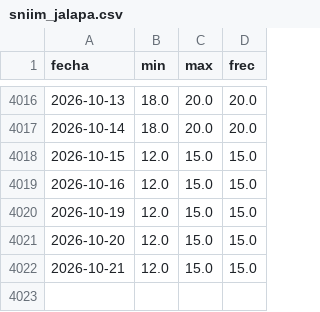
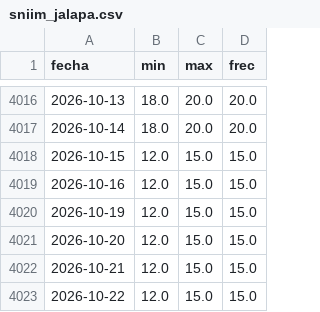
Before and after one commit to AlopezSolusef/mesa-limon, a CSV file: datos/sniim_jalapa.csv, drawn as a sheet; only a part is shown, gaps mark what is left out; the diff names each change by its address in the sheet, - before the commit and + after, or states it on an @@ line.

```diff
--- a/datos/sniim_jalapa.csv
+++ b/datos/sniim_jalapa.csv
+row 4023: 2026-10-22 | 12.0 | 15.0 | 15.0
```
Also changed, not shown: 1 other file.
